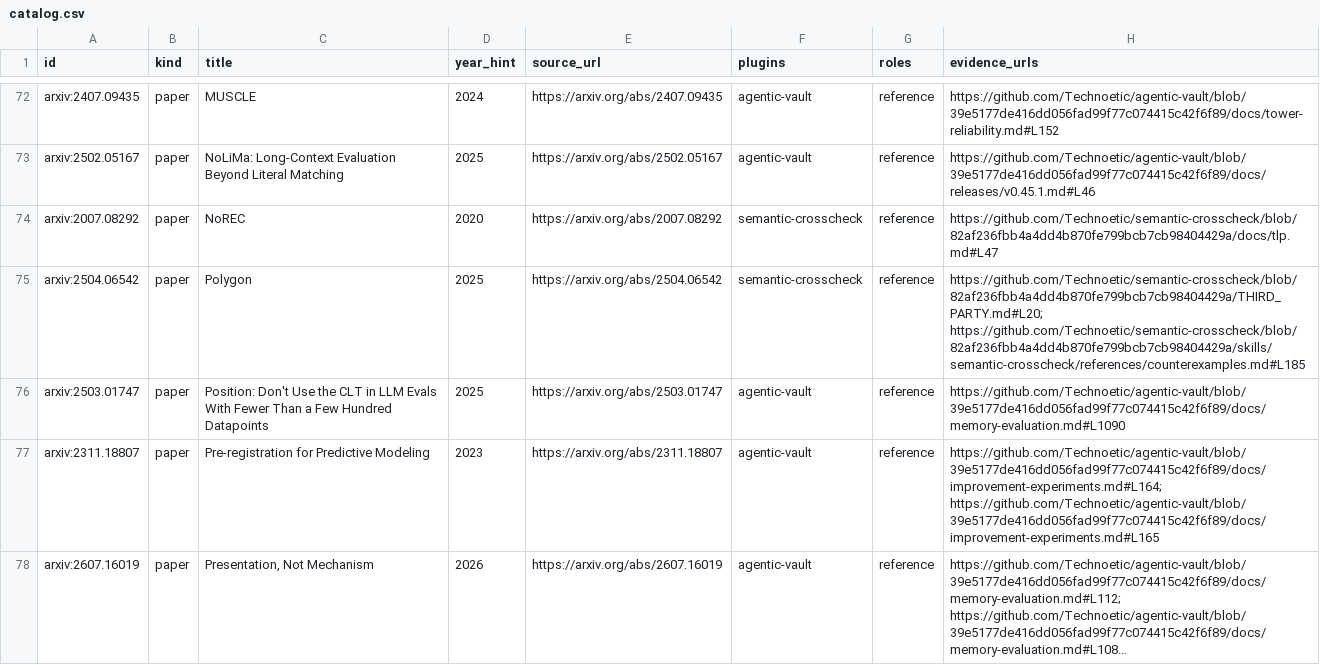
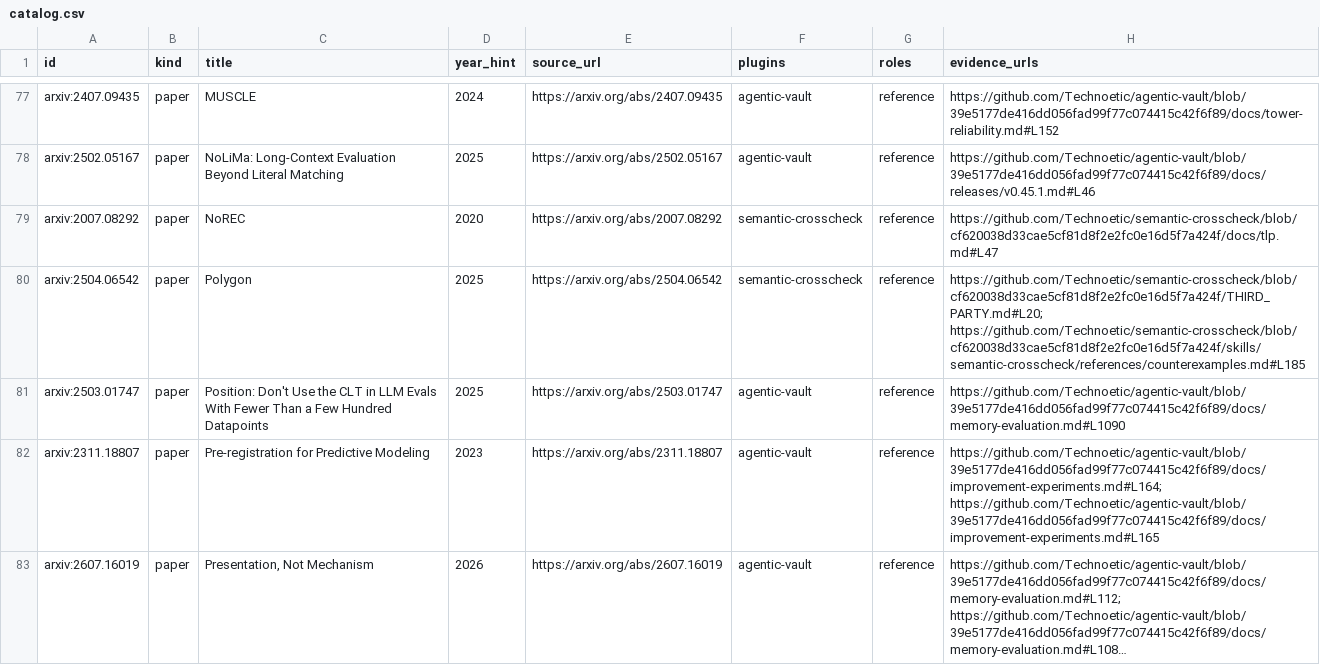
Before and after one commit to Technoetic/reference-atlas, a CSV file: data/catalog.csv, drawn as a sheet; only a part is shown, gaps mark what is left out; long unchanged cells end in …; the diff covers the shown part only.

```diff
--- a/data/catalog.csv
+++ b/data/catalog.csv
@@ -73,4 +78,4 @@ arxiv:2407.09435,paper,MUSCLE,2024,https://arxiv.org/abs/2407.09435,agentic-vaul
 arxiv:2502.05167,paper,NoLiMa: Long-Context Evaluation Beyond Literal Matching,2025,https://arxiv.org/abs/2502.05167,agentic-vault,reference,https://github.com/Technoetic/agentic-vault/blob/39e5177de416dd056fad99f77c074415c42f6f89/docs/releases/v0.45.1.md#L46
-arxiv:2007.08292,paper,NoREC,2020,https://arxiv.org/abs/2007.08292,semantic-crosscheck,reference,https://github.com/Technoetic/semantic-crosscheck/blob/82af236fbb4a4dd4b870fe799bcb7cb98404429a/docs/tlp.md#L47
-arxiv:2504.06542,paper,Polygon,2025,https://arxiv.org/abs/2504.06542,semantic-crosscheck,reference,https://github.com/Technoetic/semantic-crosscheck/blob/82af236fbb4a4dd4b870fe799bcb7cb98404429a/THIRD_PARTY.md#L20; https://github.com/Technoetic/semantic-crosscheck/blob/82af236fbb4a4dd4b870fe799bcb7cb98404429a/skills/semantic-crosscheck/references/counterexamples.md#L185
+arxiv:2007.08292,paper,NoREC,2020,https://arxiv.org/abs/2007.08292,semantic-crosscheck,reference,https://github.com/Technoetic/semantic-crosscheck/blob/cf620038d33cae5cf81d8f2e2fc0e16d5f7a424f/docs/tlp.md#L47
+arxiv:2504.06542,paper,Polygon,2025,https://arxiv.org/abs/2504.06542,semantic-crosscheck,reference,https://github.com/Technoetic/semantic-crosscheck/blob/cf620038d33cae5cf81d8f2e2fc0e16d5f7a424f/THIRD_PARTY.md#L20; https://github.com/Technoetic/semantic-crosscheck/blob/cf620038d33cae5cf81d8f2e2fc0e16d5f7a424f/skills/semantic-crosscheck/references/counterexamples.md#L185
 arxiv:2503.01747,paper,Position: Don't Use the CLT in LLM Evals With Fewer Than a Few Hundred Datapoints,2025,https://arxiv.org/abs/2503.01747,agentic-vault,reference,https://github.com/Technoetic/agentic-vault/blob/39e5177de416dd056fad99f77c074415c42f6f89/docs/memory-evaluation.md#L1090
```
Also changed, not shown: 6 added rows and 36 edited cells elsewhere in this file, 9 other files.
